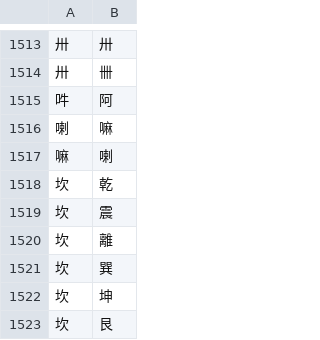
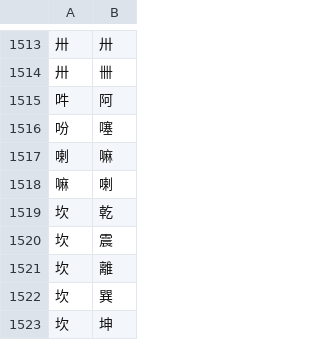
Before and after one commit to FDSGAB/kanjijiten-webscraper, a CSV file: relatedkanji.csv, drawn as a sheet; only a part is shown, gaps mark what is left out; the shorter side is filled out with more unchanged rows; the diff names each change by its address in the sheet, - before the commit and + after, or states it on an @@ line.

```diff
--- a/relatedkanji.csv
+++ b/relatedkanji.csv
+row 1516: 吩 | 噻
```
Also changed, not shown: kanjimisc.csv, kanjinamereadings.csv, 13 other files.
